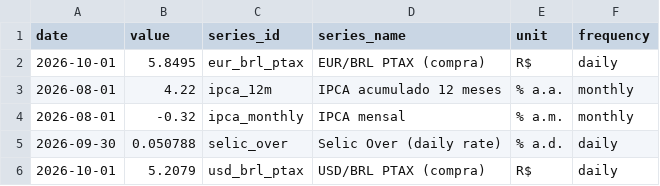
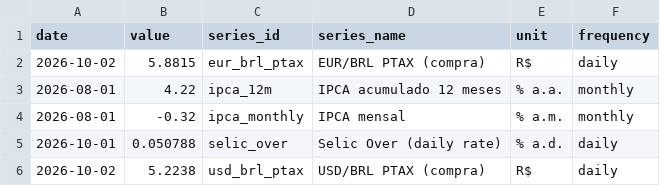
Before and after one commit to vinimabreu/bcb-data-pipeline, a CSV file: data/latest.csv, drawn as a sheet.

```diff
--- a/data/latest.csv
+++ b/data/latest.csv
@@ -1,6 +1,6 @@
 date,value,series_id,series_name,unit,frequency
-2026-10-01,5.8495,eur_brl_ptax,EUR/BRL PTAX (compra),R$,daily
+2026-10-02,5.8815,eur_brl_ptax,EUR/BRL PTAX (compra),R$,daily
 2026-08-01,4.22,ipca_12m,IPCA acumulado 12 meses,% a.a.,monthly
 2026-08-01,-0.32,ipca_monthly,IPCA mensal,% a.m.,monthly
-2026-09-30,0.050788,selic_over,Selic Over (daily rate),% a.d.,daily
-2026-10-01,5.2079,usd_brl_ptax,USD/BRL PTAX (compra),R$,daily
+2026-10-01,0.050788,selic_over,Selic Over (daily rate),% a.d.,daily
+2026-10-02,5.2238,usd_brl_ptax,USD/BRL PTAX (compra),R$,daily
```
Also changed, not shown: 1 other file.
